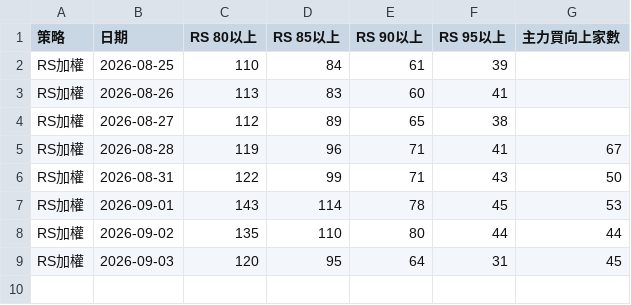
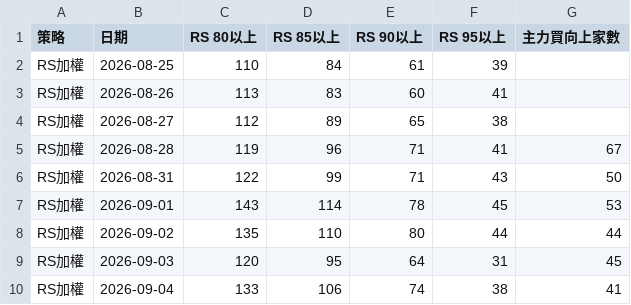
Before and after one commit to run2940/310-selector, a CSV file: data/market_strength.csv, drawn as a sheet; the diff names each change by its address in the sheet, - before the commit and + after, or states it on an @@ line.

```diff
--- a/data/market_strength.csv
+++ b/data/market_strength.csv
+row 10: RS加權 | 2026-09-04 | 133 | 106 | 74 | 38 | 41
```
Also changed, not shown: 7 other files.
